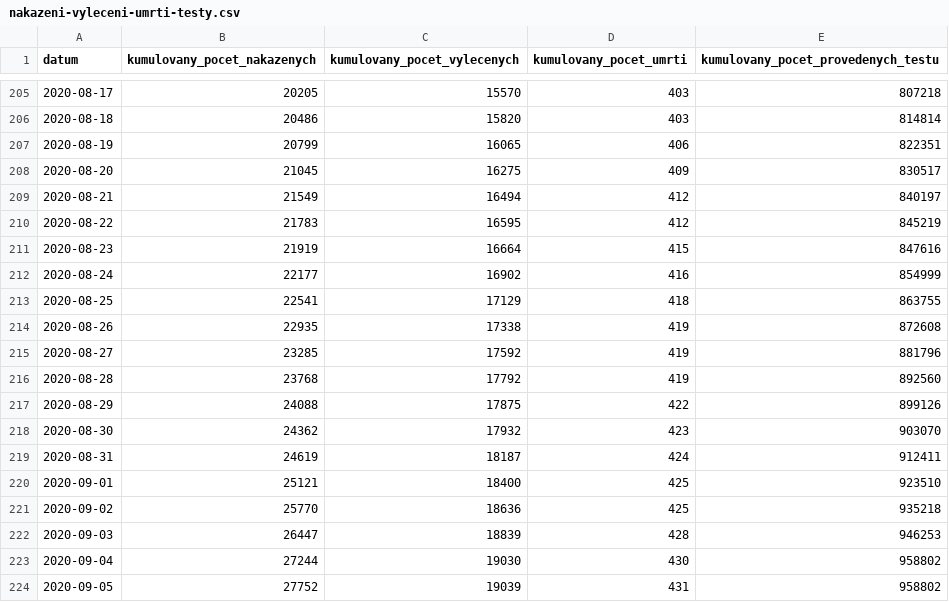
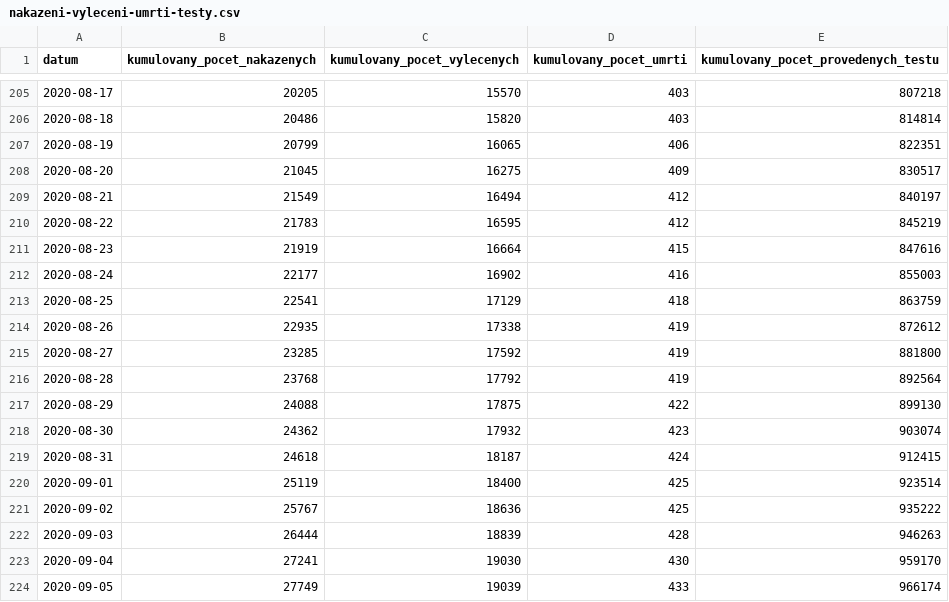
Before and after one commit to maxkotz17/covid19-eu-data, a CSV file: cache/daily/cz/api/api/v1/covid-19/nakazeni-vyleceni-umrti-testy.csv, drawn as a sheet; only a part is shown, gaps mark what is left out.

```diff
--- a/cache/daily/cz/api/api/v1/covid-19/nakazeni-vyleceni-umrti-testy.csv
+++ b/cache/daily/cz/api/api/v1/covid-19/nakazeni-vyleceni-umrti-testy.csv
@@ -211,14 +211,14 @@
 2020-08-23,21919,16664,415,847616
-2020-08-24,22177,16902,416,854999
-2020-08-25,22541,17129,418,863755
-2020-08-26,22935,17338,419,872608
-2020-08-27,23285,17592,419,881796
-2020-08-28,23768,17792,419,892560
-2020-08-29,24088,17875,422,899126
-2020-08-30,24362,17932,423,903070
-2020-08-31,24619,18187,424,912411
-2020-09-01,25121,18400,425,923510
-2020-09-02,25770,18636,425,935218
-2020-09-03,26447,18839,428,946253
-2020-09-04,27244,19030,430,958802
-2020-09-05,27752,19039,431,958802
+2020-08-24,22177,16902,416,855003
+2020-08-25,22541,17129,418,863759
+2020-08-26,22935,17338,419,872612
+2020-08-27,23285,17592,419,881800
+2020-08-28,23768,17792,419,892564
+2020-08-29,24088,17875,422,899130
+2020-08-30,24362,17932,423,903074
+2020-08-31,24618,18187,424,912415
+2020-09-01,25119,18400,425,923514
+2020-09-02,25767,18636,425,935222
+2020-09-03,26444,18839,428,946263
+2020-09-04,27241,19030,430,959170
+2020-09-05,27749,19039,433,966174
```
Also changed, not shown: cache/daily/cz/api/api/v1/covid-19/nakaza.csv, cache/daily/cz/api/api/v1/covid-19/testy.csv, 12 other files.
